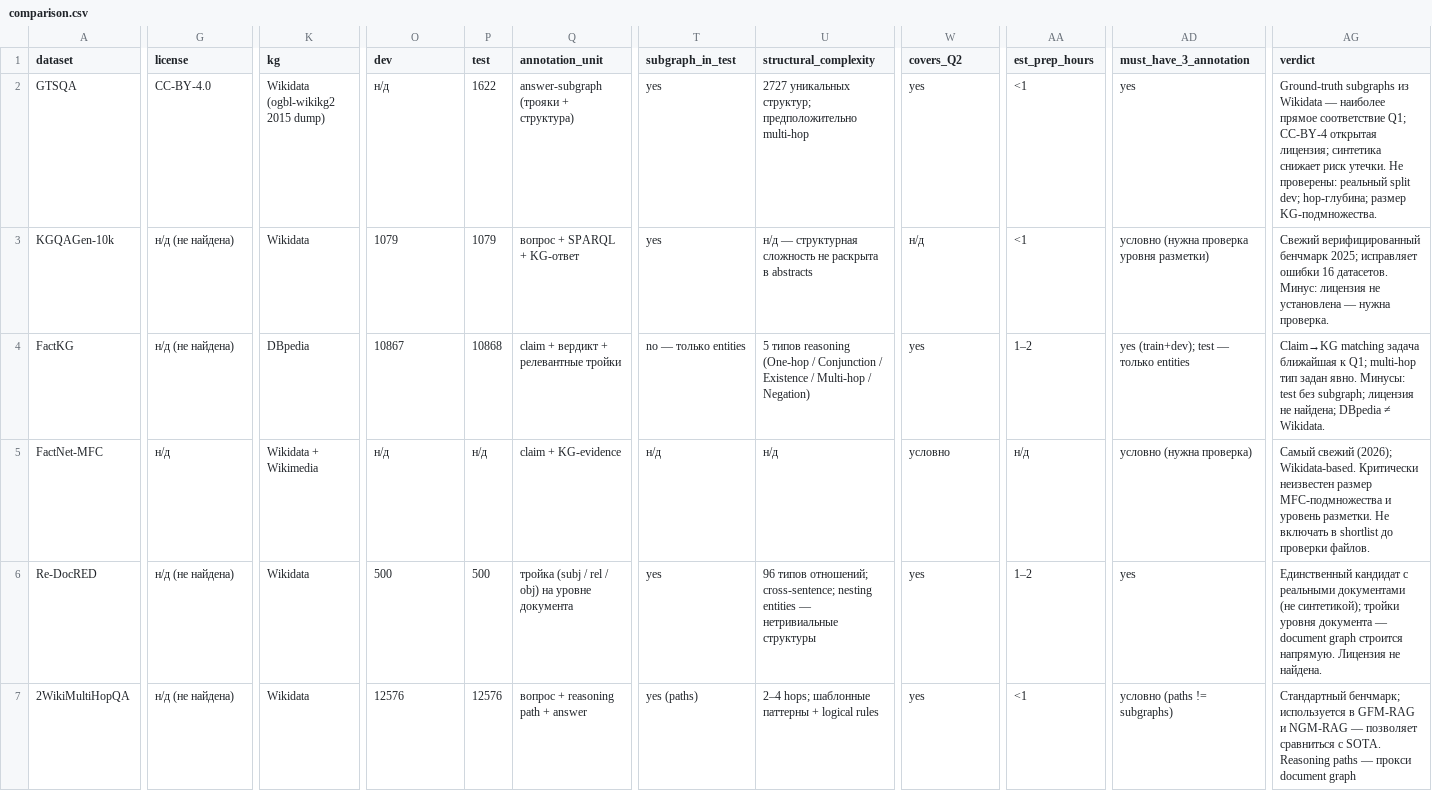
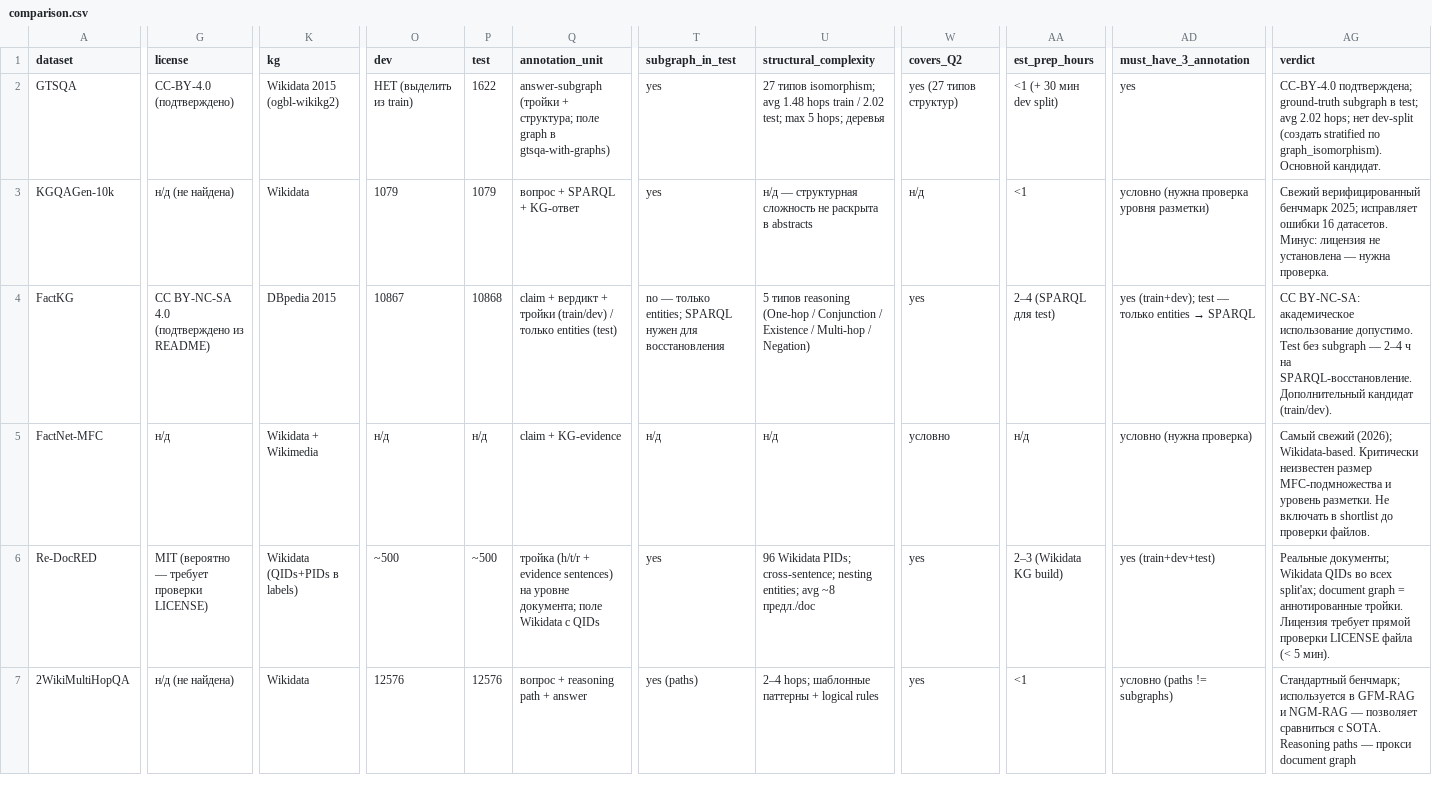
Before and after one commit to OlegYurchik/soft-isomorphism, a CSV file: docs/benchmarks/comparison.csv, drawn as a sheet; only a part is shown, gaps mark what is left out; the diff covers the shown part only; the diff names each change by its address in the sheet, - before the commit and + after, or states it on an @@ line.

```diff
--- a/docs/benchmarks/comparison.csv
+++ b/docs/benchmarks/comparison.csv
-G2 (license): CC-BY-4.0
+G2 (license): CC-BY-4.0 (подтверждено)
-K2 (kg): Wikidata (ogbl-wikikg2 2015 dump)
+K2 (kg): Wikidata 2015 (ogbl-wikikg2)
-O2 (dev): н/д
+O2 (dev): НЕТ (выделить из train)
-Q2 (annotation_unit): answer-subgraph (трояки + структура)
+Q2 (annotation_unit): answer-subgraph (тройки + структура; поле graph в gtsqa-with-graphs)
-U2 (structural_complexity): 2727 уникальных структур; предположительно multi-hop
+U2 (structural_complexity): 27 типов isomorphism; avg 1.48 hops train / 2.02 test; max 5 hops; деревья
-W2 (covers_Q2): yes
+W2 (covers_Q2): yes (27 типов структур)
-AA2 (est_prep_hours): <1
+AA2 (est_prep_hours): <1 (+ 30 мин dev split)
-AG2 (verdict): Ground-truth subgraphs из Wikidata — наиболее прямое соответствие Q1; CC-BY-4 открытая лицензия; синтетика снижает риск утечки. Не проверены: реальный split dev; hop-глубина; размер KG-подмножества.
+AG2 (verdict): CC-BY-4.0 подтверждена; ground-truth subgraph в test; avg 2.02 hops; нет dev-split (создать stratified по graph_isomorphism). Основной кандидат.
-G4 (license): н/д (не найдена)
+G4 (license): CC BY-NC-SA 4.0 (подтверждено из README)
-K4 (kg): DBpedia
+K4 (kg): DBpedia 2015
-Q4 (annotation_unit): …вердикт + релевантные тройки
+Q4 (annotation_unit): …вердикт + тройки (train/dev) / только entities (test)
-T4 (subgraph_in_test): no — только entities
+T4 (subgraph_in_test): no — только entities; SPARQL нужен для восстановления
-AA4 (est_prep_hours): 1–2
+AA4 (est_prep_hours): 2–4 (SPARQL для test)
@@ AD4 (must_have_3_annotation): yes (train+dev); test — только entities → yes (train+dev); test — только entities → SPARQL @@
-AG4 (verdict): Claim→KG matching задача ближайшая к Q1; multi-hop тип задан явно. Минусы: test без subgraph; лицензия не найдена; DBpedia ≠ Wikidata.
+AG4 (verdict): CC BY-NC-SA: академическое использование допустимо. Test без subgraph — 2–4 ч на SPARQL-восстановление. Дополнительный кандидат (train/dev).
-G6 (license): н/д (не найдена)
+G6 (license): MIT (вероятно — требует проверки LICENSE)
-K6 (kg): Wikidata
+K6 (kg): Wikidata (QIDs+PIDs в labels)
-O6 (dev): 500
+O6 (dev): ~500
-P6 (test): 500
+P6 (test): ~500
-Q6 (annotation_unit): тройка (subj / rel / obj) на уровне документа
+Q6 (annotation_unit): тройка (h/t/r + evidence sentences) на уровне документа; поле Wikidata с QIDs
-U6 (structural_complexity): 96 типов отношений; cross-sentence; nesting entities — нетривиальные структуры
+U6 (structural_complexity): 96 Wikidata PIDs; cross-sentence; nesting entities; avg ~8 предл./doc
-AA6 (est_prep_hours): 1–2
+AA6 (est_prep_hours): 2–3 (Wikidata KG build)
-AD6 (must_have_3_annotation): yes
+AD6 (must_have_3_annotation): yes (train+dev+test)
-AG6 (verdict): Единственный кандидат с реальными документами (не синтетикой); тройки уровня документа — document graph строится напрямую. Лицензия не найдена.
+AG6 (verdict): Реальные документы; Wikidata QIDs во всех split'ах; document graph = аннотированные тройки. Лицензия требует прямой проверки LICENSE файла (< 5 мин).
```
Also changed, not shown: 3 edited cells elsewhere in this file, 1 other file.
